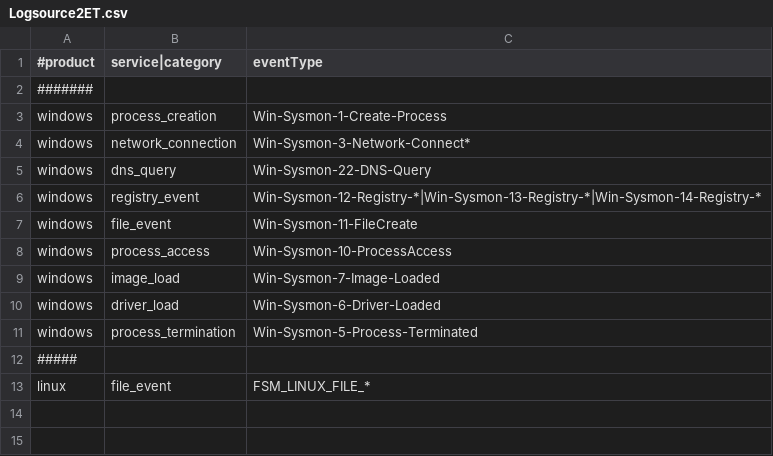
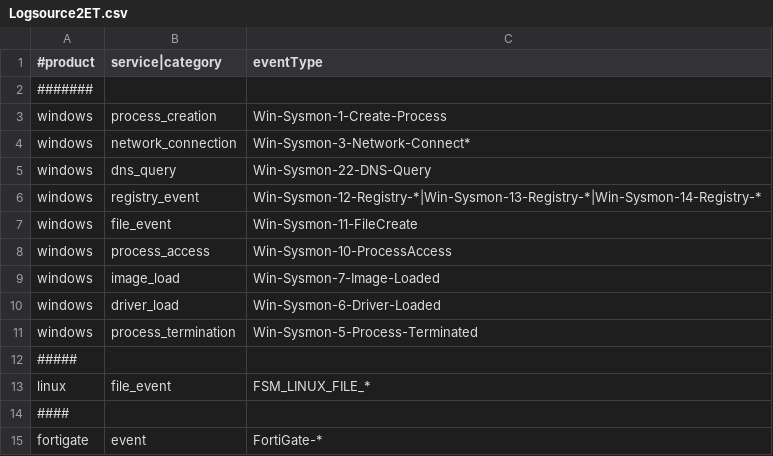
Before and after one commit to FortiSIEM/pySigma-backend-fortisiem, a CSV file: tools/config/Logsource2ET.csv, drawn as a sheet; the diff names each change by its address in the sheet, - before the commit and + after, or states it on an @@ line.

Commit message:
Convert fortigate rules: Convert fortigate rules:   - Rename winAttr2InternalAttr.csv to windows.csv     tools/config/Attr2InternalAttr/windows.csv
  - Add csv to map attribute of Fortigate to FortiSIEM attribute.
      tools/config/Attr2InternalAttr/fortigate.csv

  - Update csv to map Logsource to FortiSIEM eventType
      tools/config/Logsource2ET.csv

  - command:
     ./tools/fortisiem_sigma_tool.py -o fortigate.xml -i rules/network/fortinet/fortigate -a New

```diff
--- a/tools/config/Logsource2ET.csv
+++ b/tools/config/Logsource2ET.csv
+row 14: ####
+row 15: fortigate | event | FortiGate-*
```
Also changed, not shown: 6 other files.
